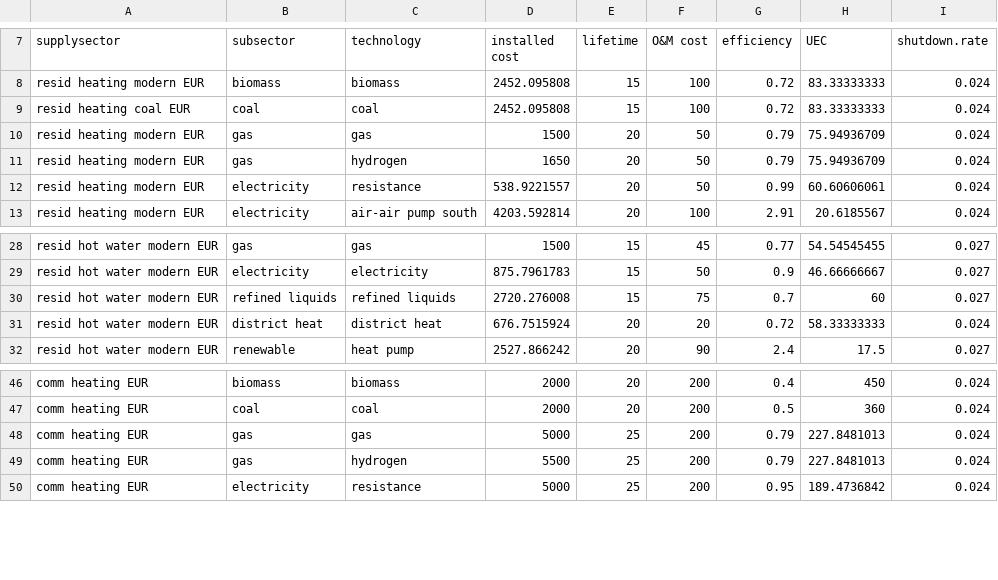
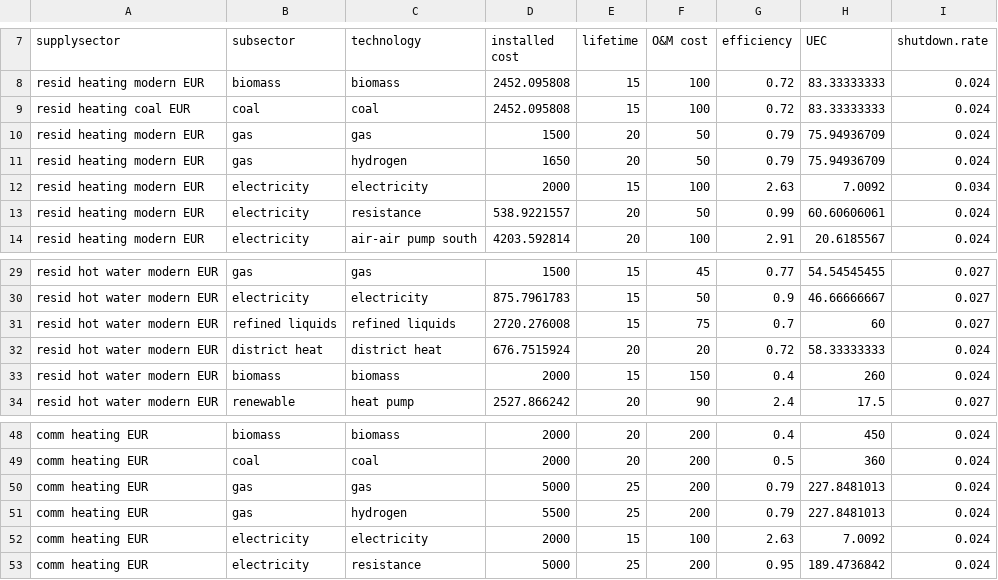
Before and after one commit to bc3LC-GCAMEurope/gcam-core, a CSV file: input/gcamdata/inst/extdata/gcam-europe/A44.cost_efficiency_EUR.csv, drawn as a sheet; only a part is shown, gaps mark what is left out.

```diff
--- a/input/gcamdata/inst/extdata/gcam-europe/A44.cost_efficiency_EUR.csv
+++ b/input/gcamdata/inst/extdata/gcam-europe/A44.cost_efficiency_EUR.csv
@@ -11,2 +11,3 @@ resid heating modern EUR,gas,gas,1500,20,50,0.79,75.94936709,0.024
 resid heating modern EUR,gas,hydrogen,1650,20,50,0.79,75.94936709,0.024
+resid heating modern EUR,electricity,electricity,2000,15,100,2.63,7.0092,0.034
 resid heating modern EUR,electricity,resistance,538.9221557,20,50,0.99,60.60606061,0.024
@@ -31,2 +32,3 @@ resid hot water modern EUR,refined liquids,refined liquids,2720.276008,15,75,0.7
 resid hot water modern EUR,district heat,district heat,676.7515924,20,20,0.72,58.33333333,0.024
+resid hot water modern EUR,biomass,biomass,2000,15,150,0.4,260,0.024
 resid hot water modern EUR,renewable,heat pump,2527.866242,20,90,2.4,17.5,0.027
@@ -49,2 +51,3 @@ comm heating EUR,gas,gas,5000,25,200,0.79,227.8481013,0.024
 comm heating EUR,gas,hydrogen,5500,25,200,0.79,227.8481013,0.024
+comm heating EUR,electricity,electricity,2000,15,100,2.63,7.0092,0.024
 comm heating EUR,electricity,resistance,5000,25,200,0.95,189.4736842,0.024
```
Also changed, not shown: input/gcamdata/inst/extdata/gcam-europe/A44.USA_TechChange_EUR.csv, 1 other file.
